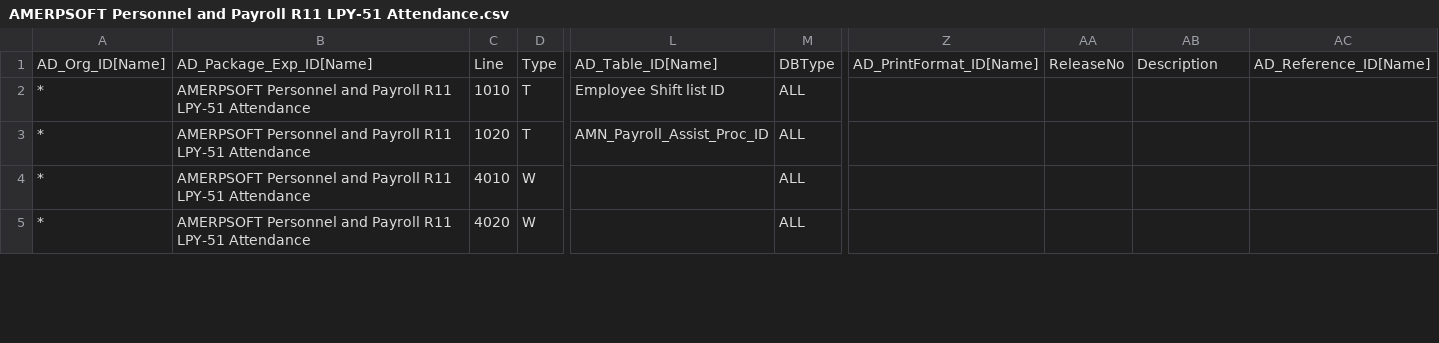
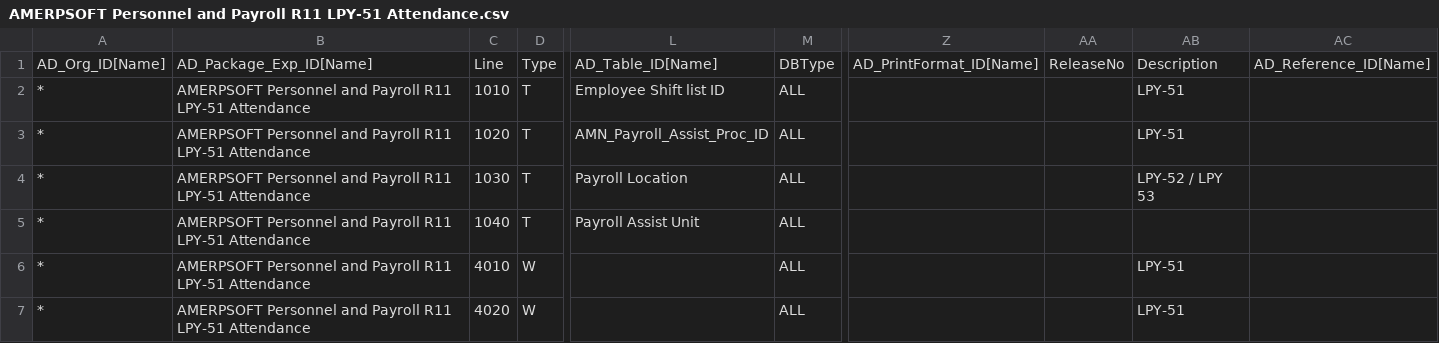
Before and after one commit to luisamesty/Amerpsoft-iDempiere-community, a CSV file: org.amerpsoft.com.idempiere.personnelpayroll/install/packs/AMERPSOFT Personnel and Payroll R11 LPY-51 Attendance.csv, drawn as a sheet; only a part is shown, gaps mark what is left out; addresses are those after the commit; rows hold the shown columns only; the diff covers the shown part only; the diff names each change by its address in the sheet, - before the commit and + after, or states it on an @@ line.

Commit message:
release-11_LPY-51 Pack updated

```diff
--- a/org.amerpsoft.com.idempiere.personnelpayroll/install/packs/AMERPSOFT Personnel and Payroll R11 LPY-51 Attendance.csv
+++ b/org.amerpsoft.com.idempiere.personnelpayroll/install/packs/AMERPSOFT Personnel and Payroll R11 LPY-51 Attendance.csv
-AB2:AB3: (empty)
+AB2:AB3: LPY-51
+row 4: * | AMERPSOFT Personnel and Payroll R11 LPY-51 Attendance | 1030 | T | Payroll Location | ALL |  |  | LPY-52 / LPY 53
+row 5: * | AMERPSOFT Personnel and Payroll R11 LPY-51 Attendance | 1040 | T | Payroll Assist Unit | ALL
-AB6:AB7: (empty)
+AB6:AB7: LPY-51
```
Also changed, not shown: 3 added rows and 3 edited cells elsewhere in this file, 9 other files.
